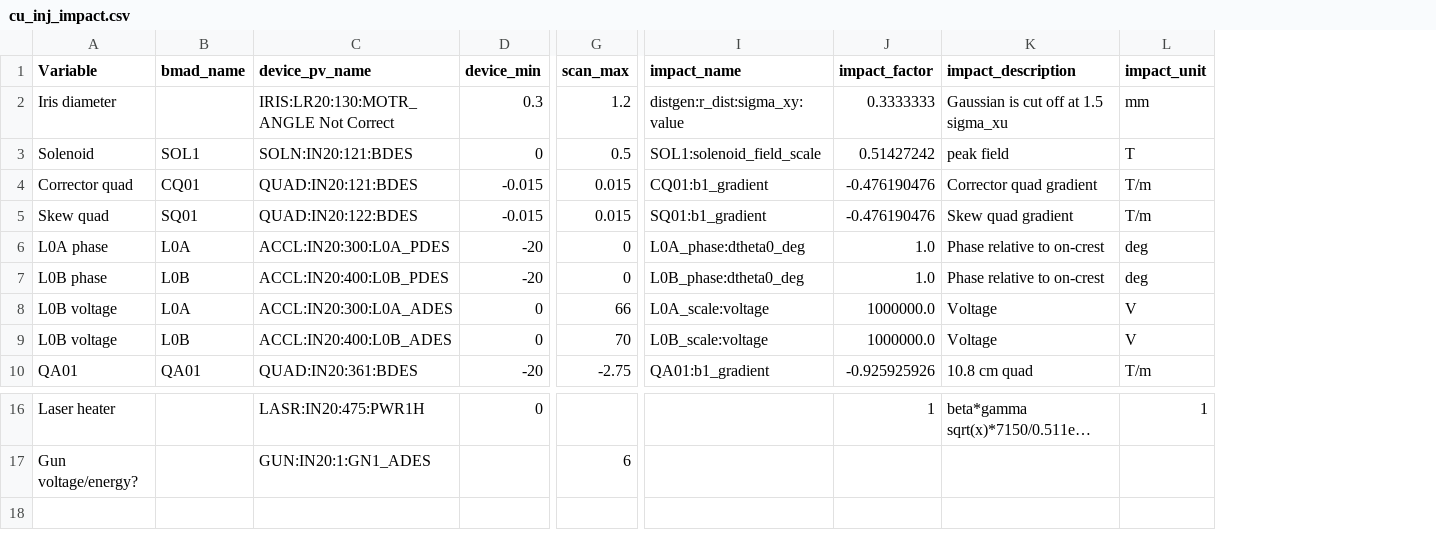
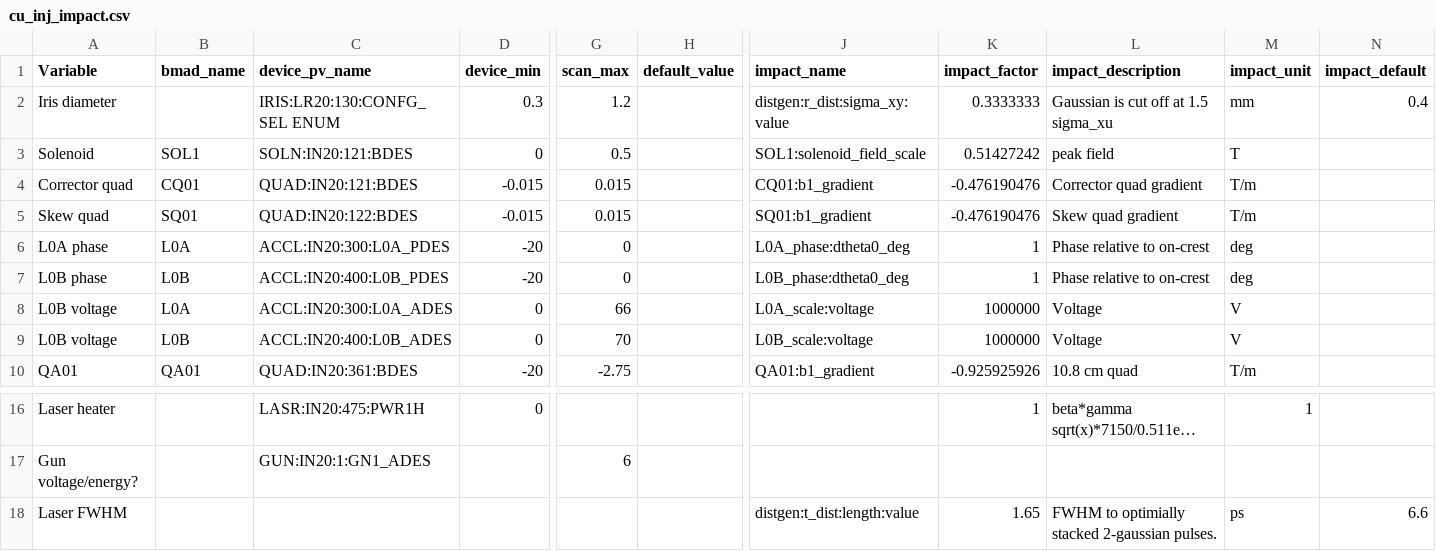
Before and after one commit to slaclab/lcls-cu-inj-surrogate, a CSV file: pv_mapping/cu_inj_impact.csv, drawn as a sheet; only a part is shown, gaps mark what is left out; long unchanged cells end in …; addresses are those after the commit; rows hold the shown columns only; the diff names each change by its address in the sheet, - before the commit and + after, or states it on an @@ line.

Commit message:
Update table

```diff
--- a/pv_mapping/cu_inj_impact.csv
+++ b/pv_mapping/cu_inj_impact.csv
+column H (default_value), empty
+column N (impact_default), row 2: 0.4
-C2 (device_pv_name): IRIS:LR20:130:MOTR_ANGLE Not Correct
+C2 (device_pv_name): IRIS:LR20:130:CONFG_SEL ENUM
-K6:K7 (impact_factor): 1.0
+K6:K7 (impact_factor): 1
-K8:K9 (impact_factor): 1000000.0
+K8:K9 (impact_factor): 1000000
+row 18: Laser FWHM |  |  |  |  |  | distgen:t_dist:length:value | 1.65 | FWHM to optimially stacked 2-gaussian pulses. | ps | 6.6
```
